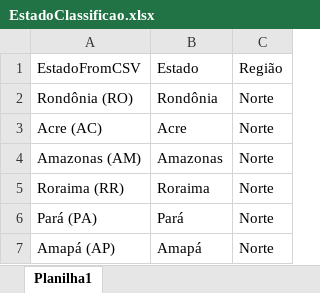
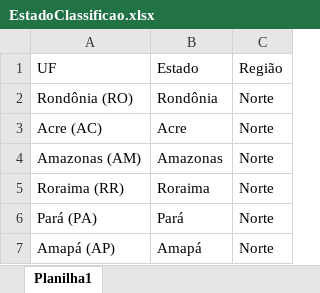
Before and after one commit to augustocalandrino/Covid-Para, an Excel workbook: EstadoClassificao.xlsx, sheet Planilha1, drawn as a sheet; only a part is shown; values as stored, in another font and other column widths than the file's, no borders; table styles not drawn; the diff names each change by its address in the sheet, - before the commit and + after, or states it on an @@ line.

Commit message:
Adicionado UF à Tabela de Classificação de Estados

```diff
--- a/EstadoClassificao.xlsx (sheet Planilha1)
+++ b/EstadoClassificao.xlsx (sheet Planilha1)
-A1: EstadoFromCSV
+A1: UF
```
